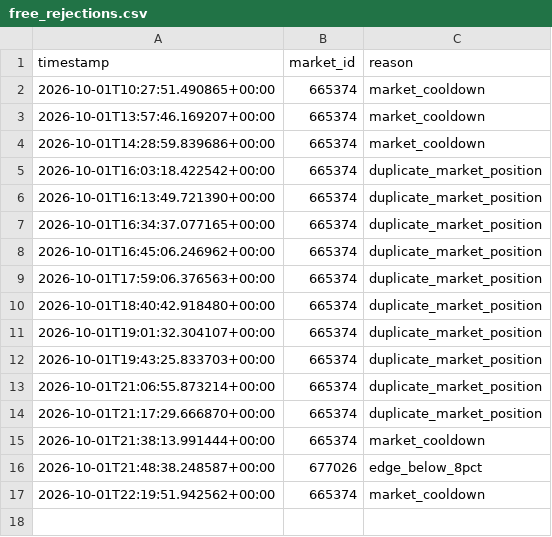
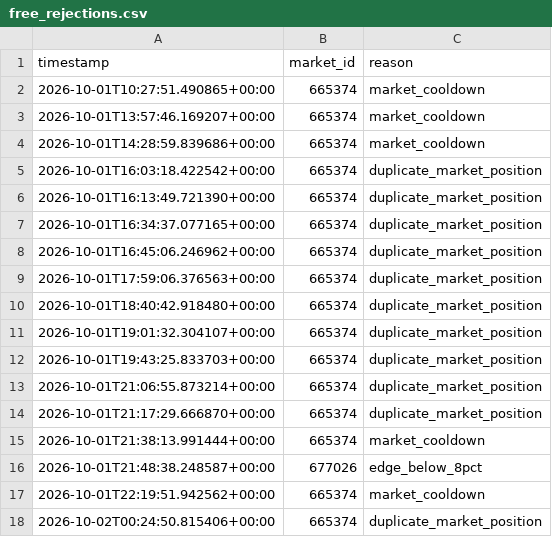
Before and after one commit to AIYAMADAPHOTO/polymarket-free-paper-20260930-001236, a CSV file: freebot-data-v2/free_rejections.csv, drawn as a sheet.

```diff
--- a/freebot-data-v2/free_rejections.csv
+++ b/freebot-data-v2/free_rejections.csv
@@ -17 +17,2 @@ timestamp,market_id,reason
 2026-10-01T22:19:51.942562+00:00,665374,market_cooldown
+2026-10-02T00:24:50.815406+00:00,665374,duplicate_market_position
```
Also changed, not shown: freebot-data-v2/free_heartbeat.csv, freebot-data-v2/free_scan_summary.csv, 9 other files.
